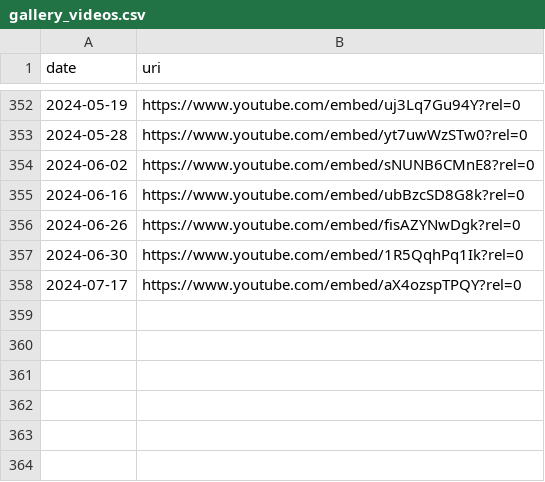
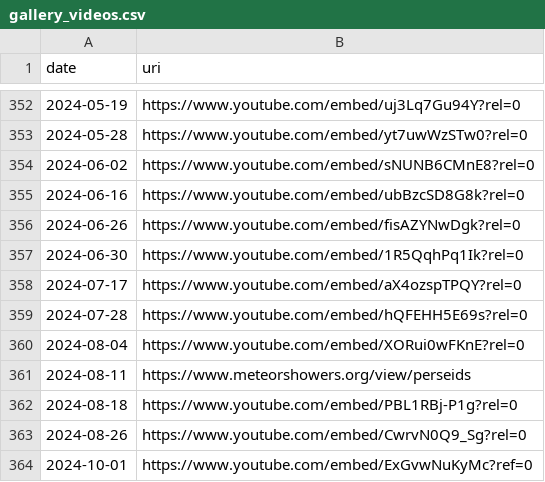
Before and after one commit to ilia-korolev/lunar-glimpse-data, a CSV file: gallery_videos.csv, drawn as a sheet; only a part is shown, gaps mark what is left out.

```diff
--- a/gallery_videos.csv
+++ b/gallery_videos.csv
@@ -358 +358,7 @@ date,uri
 2024-07-17,https://www.youtube.com/embed/aX4ozspTPQY?rel=0
+2024-07-28,https://www.youtube.com/embed/hQFEHH5E69s?rel=0
+2024-08-04,https://www.youtube.com/embed/XORui0wFKnE?rel=0
+2024-08-11,https://www.meteorshowers.org/view/perseids
+2024-08-18,https://www.youtube.com/embed/PBL1RBj-P1g?rel=0
+2024-08-26,https://www.youtube.com/embed/CwrvN0Q9_Sg?rel=0
+2024-10-01,https://www.youtube.com/embed/ExGvwNuKyMc?ref=0
```
Also changed, not shown: gallery_base.csv, 1 other file.
